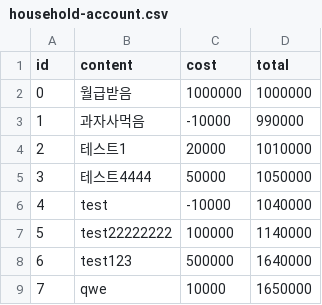
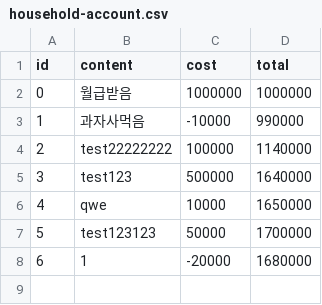
Before and after one commit to jeong-ai26/study-project, a CSV file: text-based-household-account-book-cli/household-account.csv, drawn as a sheet; removed rows and columns are numbered as before the commit, all else as after; the diff names each change by its address in the sheet, - before the commit and + after, or states it on an @@ line.

```diff
--- a/text-based-household-account-book-cli/household-account.csv
+++ b/text-based-household-account-book-cli/household-account.csv
-row 4: 2 | 테스트1 | 20000 | 1010000
-row 5: 3 | 테스트4444 | 50000 | 1050000
-row 6: 4 | test | -10000 | 1040000
@@ column A (id) renumbered between rows 4 and 6 @@
+row 7: 5 | test123123 | 50000 | 1700000
+row 8: 6 | 1 | -20000 | 1680000
```
Also changed, not shown: 2 other files.
